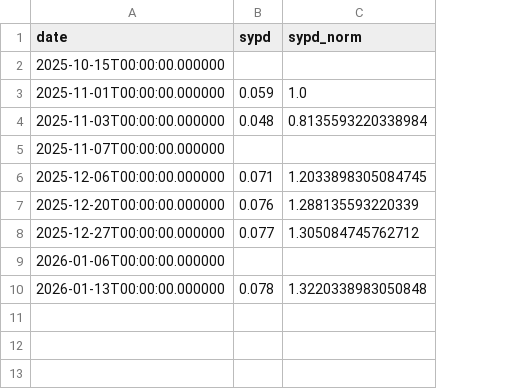
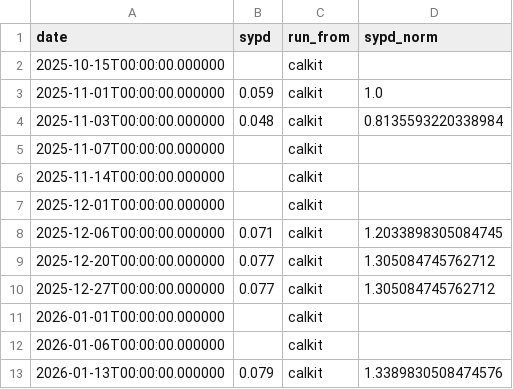
Before and after one commit to petebachant/clima-perf, a CSV file: results/amip.csv, drawn as a sheet; addresses are those after the commit; the diff names each change by its address in the sheet, - before the commit and + after, or states it on an @@ line.

```diff
--- a/results/amip.csv
+++ b/results/amip.csv
+column C (run_from), rows 2-5: all calkit; rows 8-10: all calkit; rows 12-13: calkit | calkit
+row 6: 2025-11-14T00:00:00.000000 |  | calkit
+row 7: 2025-12-01T00:00:00.000000 |  | calkit
-B9 (sypd): 0.076
+B9 (sypd): 0.077
-D9 (sypd_norm): 1.288135593220339
+D9 (sypd_norm): 1.305084745762712
+row 11: 2026-01-01T00:00:00.000000 |  | calkit
-B13 (sypd): 0.078
+B13 (sypd): 0.079
-D13 (sypd_norm): 1.3220338983050848
+D13 (sypd_norm): 1.3389830508474576
```
Also changed, not shown: 13 other files.
